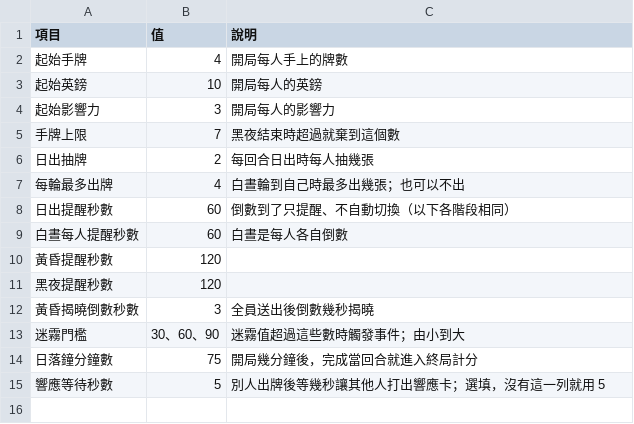
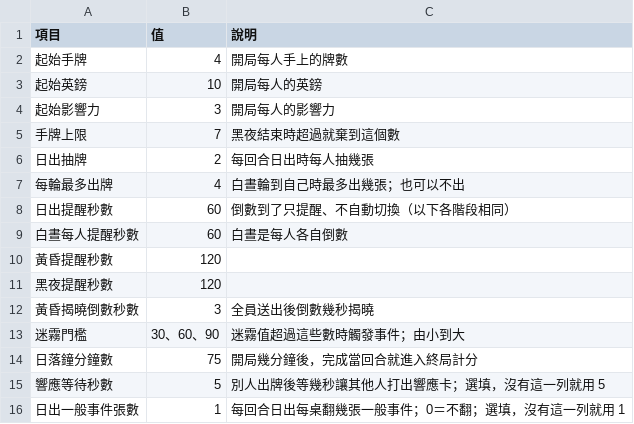
Before and after one commit to kiresakura/one-day-briton, a CSV file: docs/data-templates/settings.csv, drawn as a sheet; the diff names each change by its address in the sheet, - before the commit and + after, or states it on an @@ line.

```diff
--- a/docs/data-templates/settings.csv
+++ b/docs/data-templates/settings.csv
+row 16: 日出一般事件張數 | 1 | 每回合日出每桌翻幾張一般事件；0＝不翻；選填，沒有這一列就用 1
```
Also changed, not shown: 17 other files.
